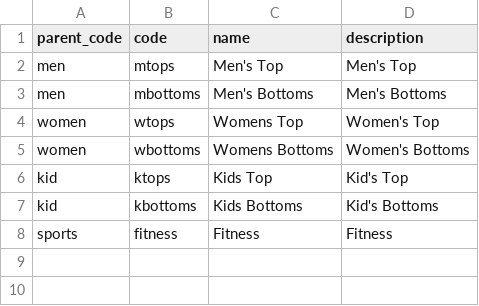
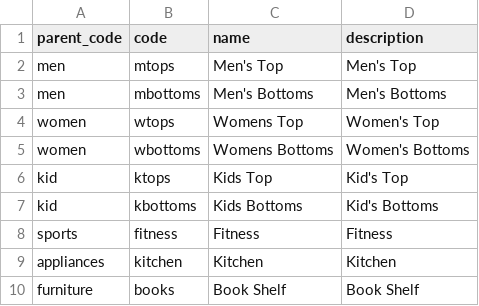
Before and after one commit to akumar-nisum-com/ajjayhierarchy, a CSV file: Trendzy-SubDepartment.csv, drawn as a sheet; the diff names each change by its address in the sheet, - before the commit and + after, or states it on an @@ line.

Commit message:
added sub cate

```diff
--- a/Trendzy-SubDepartment.csv
+++ b/Trendzy-SubDepartment.csv
+row 9: appliances | kitchen | Kitchen | Kitchen
+row 10: furniture | books | Book Shelf | Book Shelf
```
